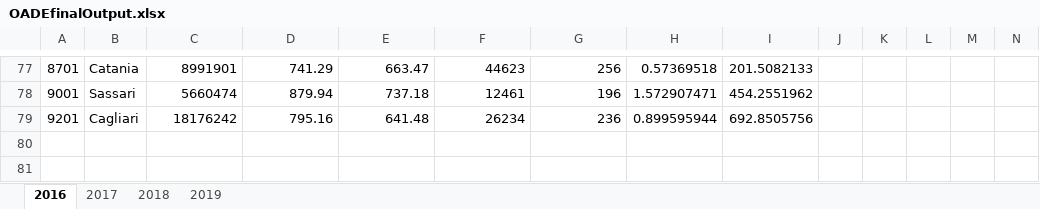
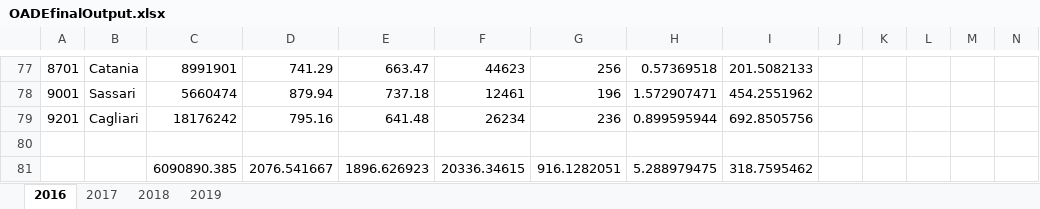
Before and after one commit to ManueleVeggi/initinere, an Excel workbook: temp_brainstorming/OADEfinalOutput.xlsx, sheet 2016, drawn as a sheet; only a part is shown, gaps mark what is left out; values as stored, in another font and other column widths than the file's, no borders; charts and pictures not drawn; rows hold the shown columns only; the diff names each change by its address in the sheet, - before the commit and + after, or states it on an @@ line.

```diff
--- a/temp_brainstorming/OADEfinalOutput.xlsx (sheet 2016)
+++ b/temp_brainstorming/OADEfinalOutput.xlsx (sheet 2016)
+row 80: (empty)
+row 81:  |  | 6090890.385 | 2076.541667 | 1896.626923 | 20336.34615 | 916.1282051 | 5.288979475 | 318.7595462
```
Also changed, not shown: sheet 2017, sheet 2018, sheet 2019, charts or pictures, 7 other files.
